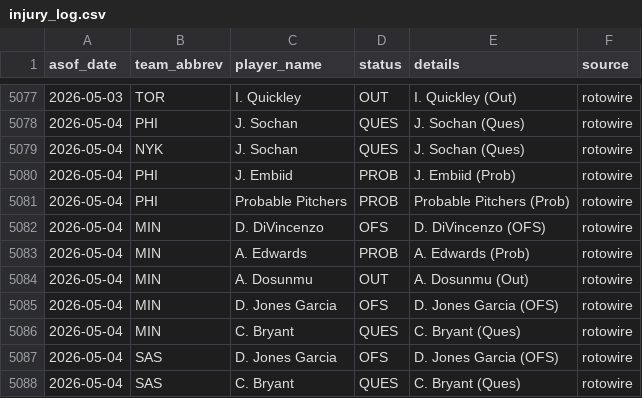
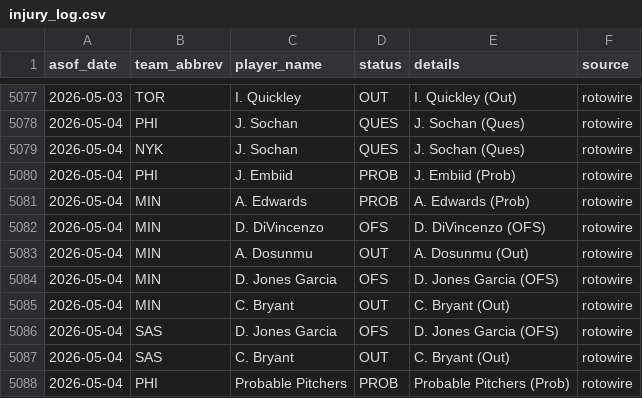
Before and after one commit to oliver-monday/NBAgent, a CSV file: logs/injury_log.csv, drawn as a sheet; only a part is shown, gaps mark what is left out.

```diff
--- a/logs/injury_log.csv
+++ b/logs/injury_log.csv
@@ -5080,9 +5080,9 @@ asof_date,team_abbrev,player_name,status,details,source
 2026-05-04,PHI,J. Embiid,PROB,J. Embiid (Prob),rotowire
-2026-05-04,PHI,Probable Pitchers,PROB,Probable Pitchers (Prob),rotowire
+2026-05-04,MIN,A. Edwards,PROB,A. Edwards (Prob),rotowire
 2026-05-04,MIN,D. DiVincenzo,OFS,D. DiVincenzo (OFS),rotowire
-2026-05-04,MIN,A. Edwards,PROB,A. Edwards (Prob),rotowire
 2026-05-04,MIN,A. Dosunmu,OUT,A. Dosunmu (Out),rotowire
 2026-05-04,MIN,D. Jones Garcia,OFS,D. Jones Garcia (OFS),rotowire
-2026-05-04,MIN,C. Bryant,QUES,C. Bryant (Ques),rotowire
+2026-05-04,MIN,C. Bryant,OUT,C. Bryant (Out),rotowire
 2026-05-04,SAS,D. Jones Garcia,OFS,D. Jones Garcia (OFS),rotowire
-2026-05-04,SAS,C. Bryant,QUES,C. Bryant (Ques),rotowire
+2026-05-04,SAS,C. Bryant,OUT,C. Bryant (Out),rotowire
+2026-05-04,PHI,Probable Pitchers,PROB,Probable Pitchers (Prob),rotowire
```
Also changed, not shown: 2 other files.
